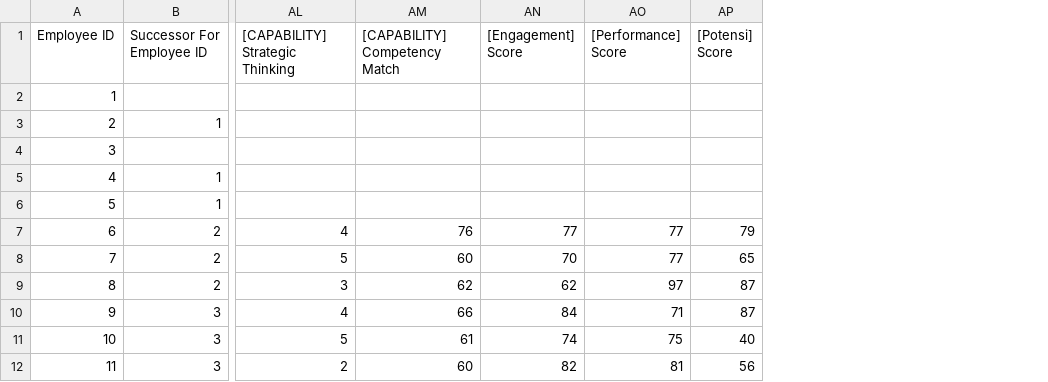
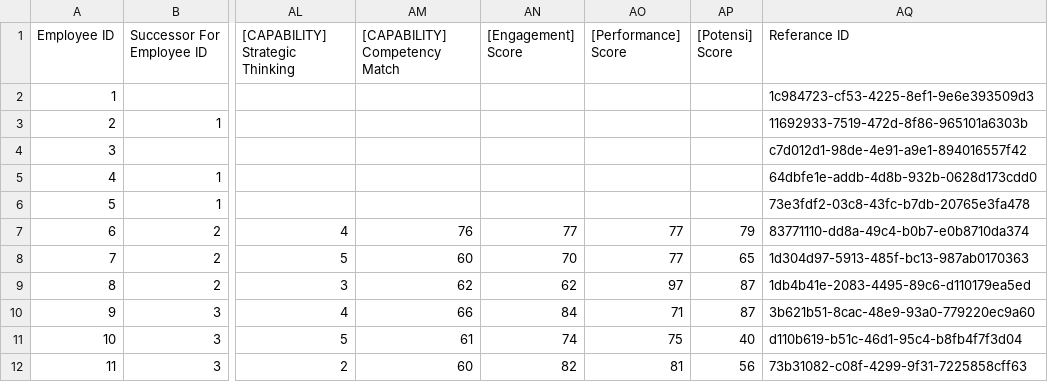
Before and after one commit to design-gti/vismap-designer, a CSV file: data/TDP-Vismap-112-Merged.csv, drawn as a sheet; only a part is shown, gaps mark what is left out; the diff names each change by its address in the sheet, - before the commit and + after, or states it on an @@ line.

```diff
--- a/data/TDP-Vismap-112-Merged.csv
+++ b/data/TDP-Vismap-112-Merged.csv
+column AQ (Referance ID), rows 2-12: 1c984723-cf53-4225-8ef1-9e6e393509d3 | 11692933-7519-472d-8f86-965101a6303b | c7d012d1-98de-4e91-a9e1-894016557f42 | 64dbfe1e-addb-4d8b-932b-0628d173cdd0 | 73e3fdf2-03c8-43fc-b7db-20765e3fa478 | 83771110-dd8a-49c4-b0b7-e0b8710da374 | 1d304d97-5913-485f-bc13-987ab0170363 | 1db4b41e-2083-4495-89c6-d110179ea5ed | 3b621b51-8cac-48e9-93a0-779220ec9a60 | d110b619-b51c-46d1-95c4-b8fb4f7f3d04 | 73b31082-c08f-4299-9f31-7225858cff63
```
